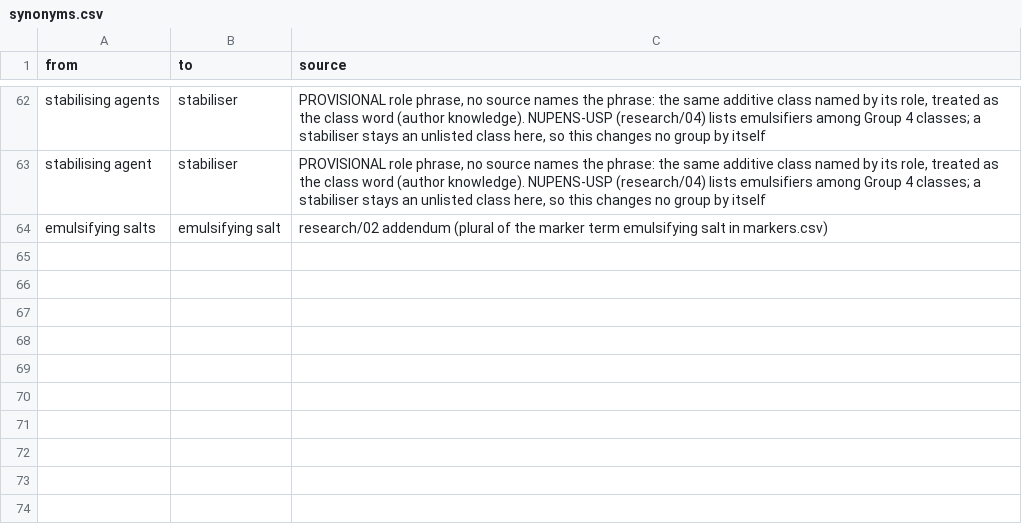
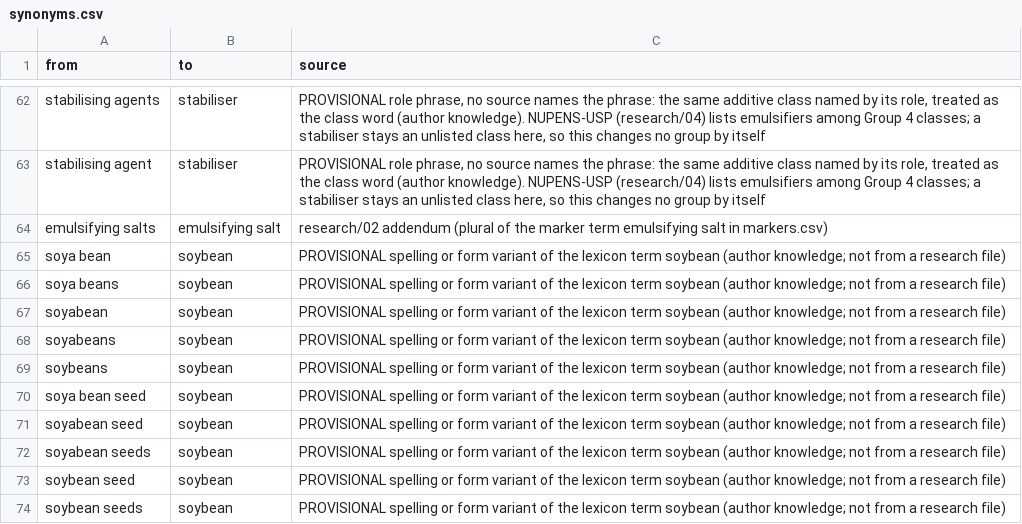
Before and after one commit to saurabh2894/FoodScanner, a CSV file: src/foodscan/resources/synonyms.csv, drawn as a sheet; only a part is shown, gaps mark what is left out; the diff names each change by its address in the sheet, - before the commit and + after, or states it on an @@ line.

```diff
--- a/src/foodscan/resources/synonyms.csv
+++ b/src/foodscan/resources/synonyms.csv
+row 65: soya bean | soybean | PROVISIONAL spelling or form variant of the lexicon term soybean (author knowledge; not from a research file)
+row 66: soya beans | soybean | PROVISIONAL spelling or form variant of the lexicon term soybean (author knowledge; not from a research file)
+row 67: soyabean | soybean | PROVISIONAL spelling or form variant of the lexicon term soybean (author knowledge; not from a research file)
+row 68: soyabeans | soybean | PROVISIONAL spelling or form variant of the lexicon term soybean (author knowledge; not from a research file)
+row 69: soybeans | soybean | PROVISIONAL spelling or form variant of the lexicon term soybean (author knowledge; not from a research file)
+row 70: soya bean seed | soybean | PROVISIONAL spelling or form variant of the lexicon term soybean (author knowledge; not from a research file)
+row 71: soyabean seed | soybean | PROVISIONAL spelling or form variant of the lexicon term soybean (author knowledge; not from a research file)
+row 72: soyabean seeds | soybean | PROVISIONAL spelling or form variant of the lexicon term soybean (author knowledge; not from a research file)
+row 73: soybean seed | soybean | PROVISIONAL spelling or form variant of the lexicon term soybean (author knowledge; not from a research file)
+row 74: soybean seeds | soybean | PROVISIONAL spelling or form variant of the lexicon term soybean (author knowledge; not from a research file)
```
Also changed, not shown: src/foodscan/resources/lexicon.csv, 11 other files.
